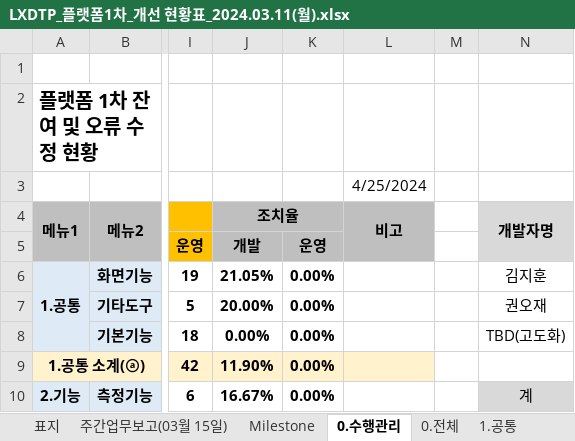
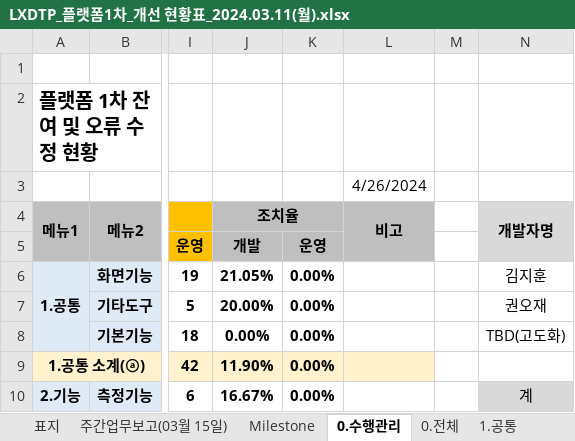
Before and after one commit to softm/onpoom, an Excel workbook: 2024.01.02.김경수부장/LXDTP_플랫폼1차_개선 현황표_2024.03.11(월).xlsx, sheet 0.수행관리, drawn as a sheet; only a part is shown, gaps mark what is left out; values as stored, in another font and other column widths than the file's, no borders; charts and pictures not drawn; the diff names each change by its address in the sheet, - before the commit and + after, or states it on an @@ line.

```diff
--- a/2024.01.02.김경수부장/LXDTP_플랫폼1차_개선 현황표_2024.03.11(월).xlsx (sheet 0.수행관리)
+++ b/2024.01.02.김경수부장/LXDTP_플랫폼1차_개선 현황표_2024.03.11(월).xlsx (sheet 0.수행관리)
-L3 (비고): 4/25/2024
+L3 (비고): 4/26/2024
```
Also changed, not shown: sheet 0.전체, 6 other files.
